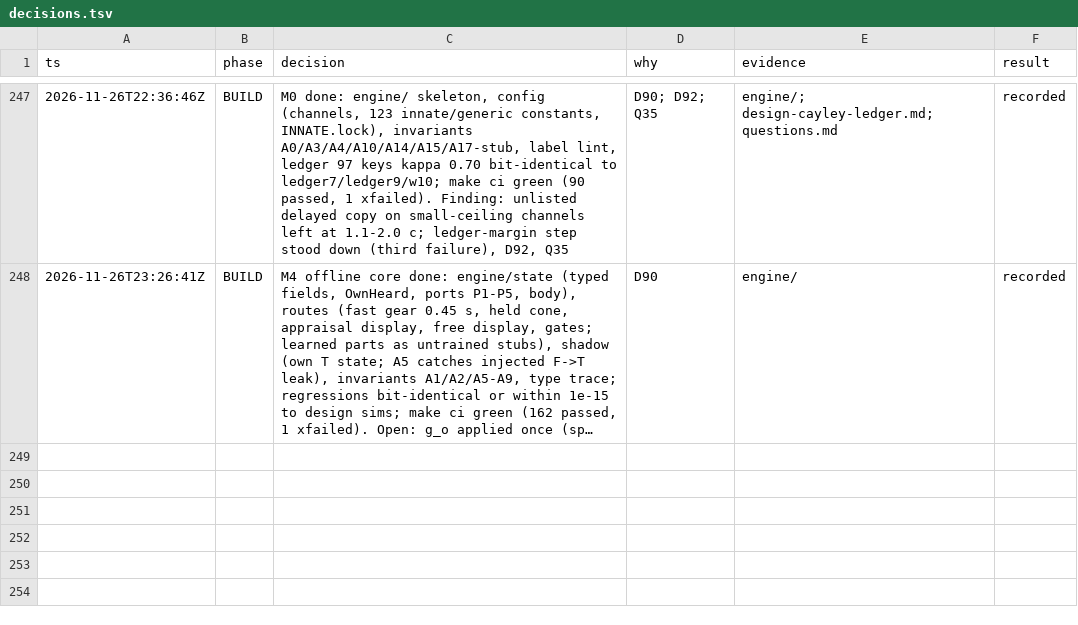
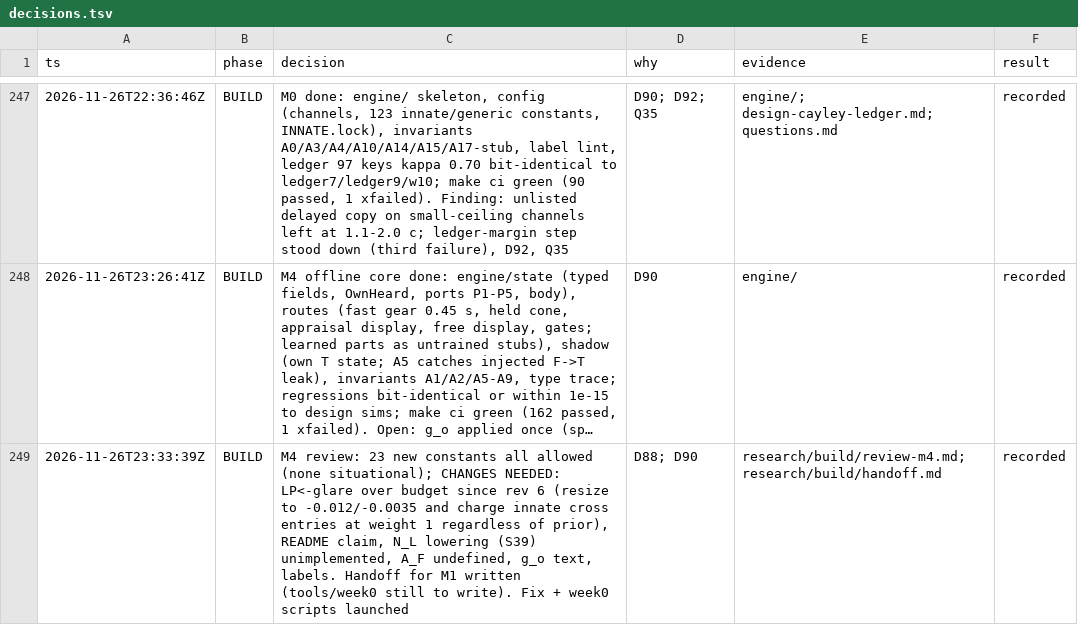
Before and after one commit to ailuruth/affect, a TSV file: decisions.tsv, drawn as a sheet; only a part is shown, gaps mark what is left out; long unchanged cells end in …; the diff names each change by its address in the sheet, - before the commit and + after, or states it on an @@ line.

```diff
--- a/decisions.tsv
+++ b/decisions.tsv
+row 249: 2026-11-26T23:33:39Z | BUILD | M4 review: 23 new constants all allowed (none situational); CHANGES NEEDED: LP<-glare over budget since rev 6 (resize to -0.012/-0.0035 and charge innate cross entries at weight 1 regardless of prior), README claim, N_L lowering (S39) unimplemented, A_F undefined, g_o text, labels. Handoff for M1 written (tools/week0 still to write). Fix + week0 scripts launched | D88; D90 | research/build/review-m4.md; research/build/handoff.md | recorded
```
Also changed, not shown: 2 other files.
